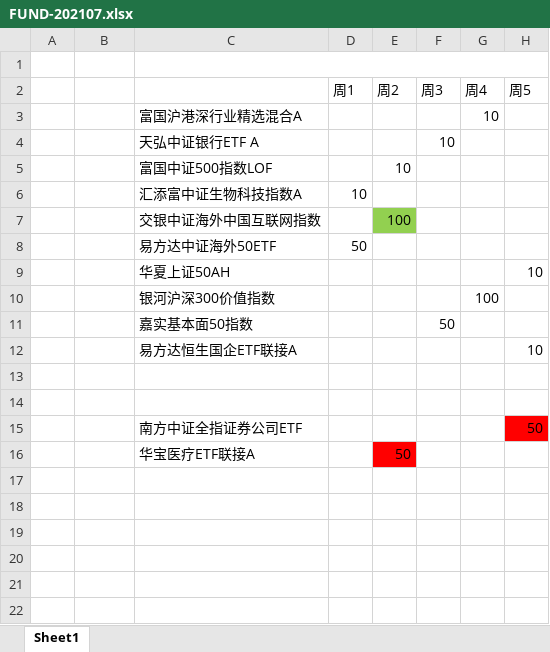
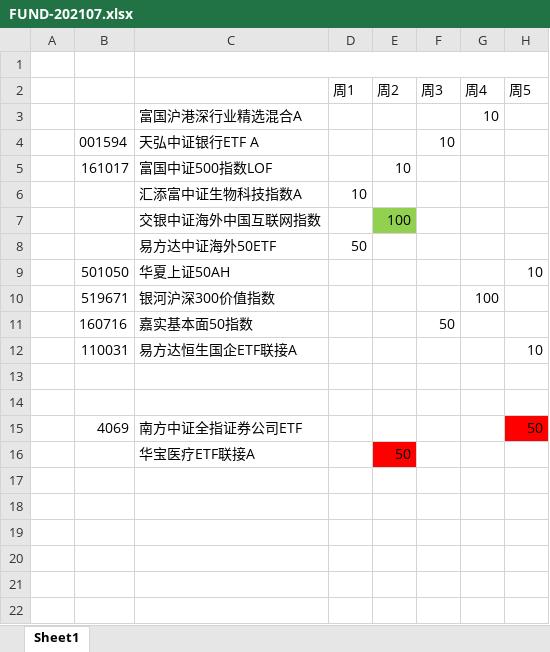
Before and after one commit to CBEB/CB, an Excel workbook: FUND-202107.xlsx, sheet Sheet1, drawn as a sheet; only a part is shown; values as stored, in another font and other column widths than the file's, no borders; the diff names each change by its address in the sheet, - before the commit and + after, or states it on an @@ line.

```diff
--- a/FUND-202107.xlsx (sheet Sheet1)
+++ b/FUND-202107.xlsx (sheet Sheet1)
-B4: (empty)
+B4: 001594
-B5: (empty)
+B5: 161017
-B9: (empty)
+B9: 501050
-B10: (empty)
+B10: 519671
-B11: (empty)
+B11: 160716
-B12: (empty)
+B12: 110031
-B15: (empty)
+B15: 4069
```
Also changed, not shown: 1 other file.
